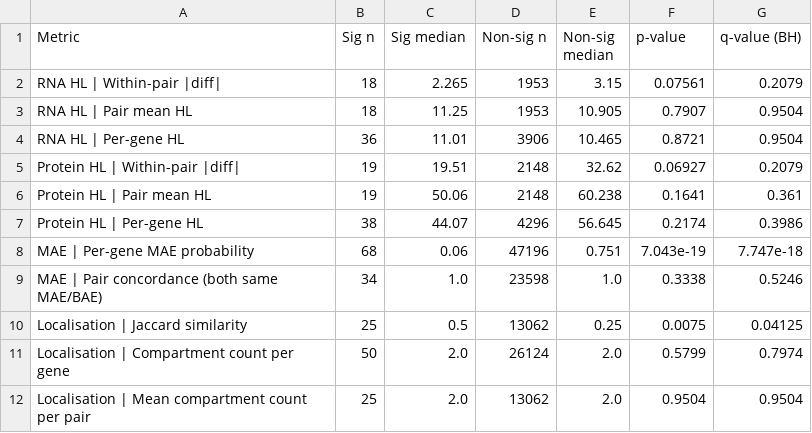
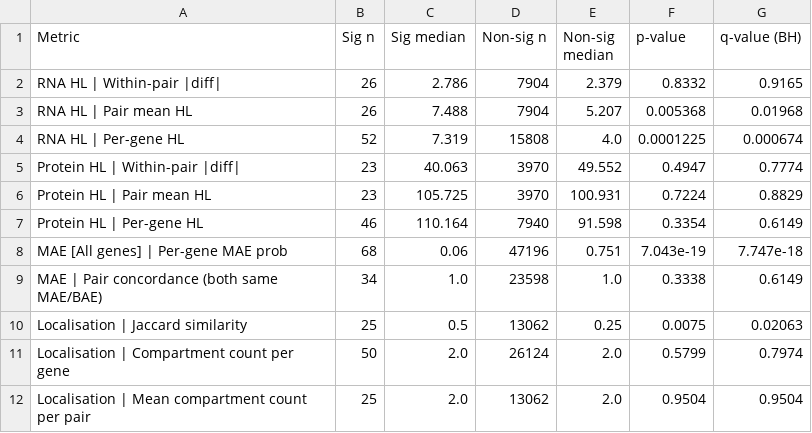
Before and after one commit to JonathanZhao222/Paralog-Difference, a CSV file: statistical_summary.csv, drawn as a sheet.

```diff
--- a/statistical_summary.csv
+++ b/statistical_summary.csv
@@ -1,11 +1,11 @@
 Metric,Sig n,Sig median,Non-sig n,Non-sig median,p-value,q-value (BH)
-RNA HL | Within-pair |diff|,18,2.265,1953,3.15,0.07561,0.2079
-RNA HL | Pair mean HL,18,11.25,1953,10.905,0.7907,0.9504
-RNA HL | Per-gene HL,36,11.01,3906,10.465,0.8721,0.9504
-Protein HL | Within-pair |diff|,19,19.51,2148,32.62,0.06927,0.2079
-Protein HL | Pair mean HL,19,50.06,2148,60.238,0.1641,0.361
-Protein HL | Per-gene HL,38,44.07,4296,56.645,0.2174,0.3986
-MAE | Per-gene MAE probability,68,0.06,47196,0.751,7.043e-19,7.747e-18
-MAE | Pair concordance (both same MAE/BAE),34,1.0,23598,1.0,0.3338,0.5246
-Localisation | Jaccard similarity,25,0.5,13062,0.25,0.0075,0.04125
+RNA HL | Within-pair |diff|,26,2.786,7904,2.379,0.8332,0.9165
+RNA HL | Pair mean HL,26,7.488,7904,5.207,0.005368,0.01968
+RNA HL | Per-gene HL,52,7.319,15808,4.0,0.0001225,0.000674
+Protein HL | Within-pair |diff|,23,40.063,3970,49.552,0.4947,0.7774
+Protein HL | Pair mean HL,23,105.725,3970,100.931,0.7224,0.8829
+Protein HL | Per-gene HL,46,110.164,7940,91.598,0.3354,0.6149
+MAE [All genes] | Per-gene MAE prob,68,0.06,47196,0.751,7.043e-19,7.747e-18
+MAE | Pair concordance (both same MAE/BAE),34,1.0,23598,1.0,0.3338,0.6149
+Localisation | Jaccard similarity,25,0.5,13062,0.25,0.0075,0.02063
 Localisation | Compartment count per gene,50,2.0,26124,2.0,0.5799,0.7974
```
Also changed, not shown: 9 other files.
